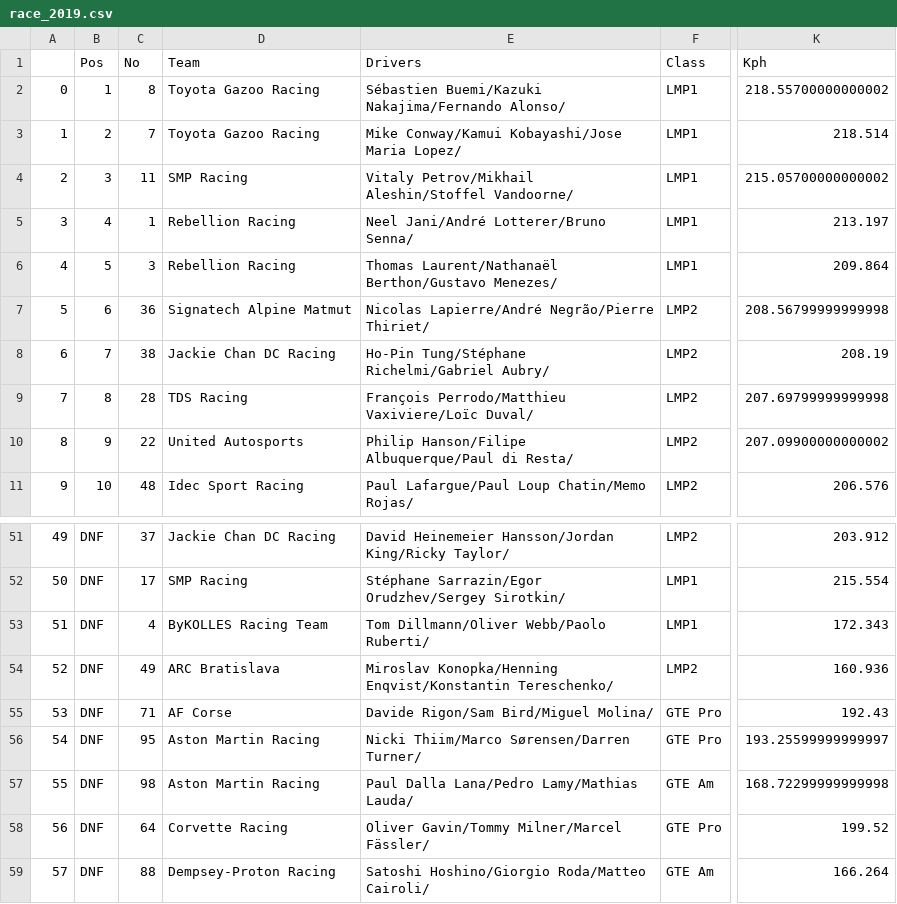
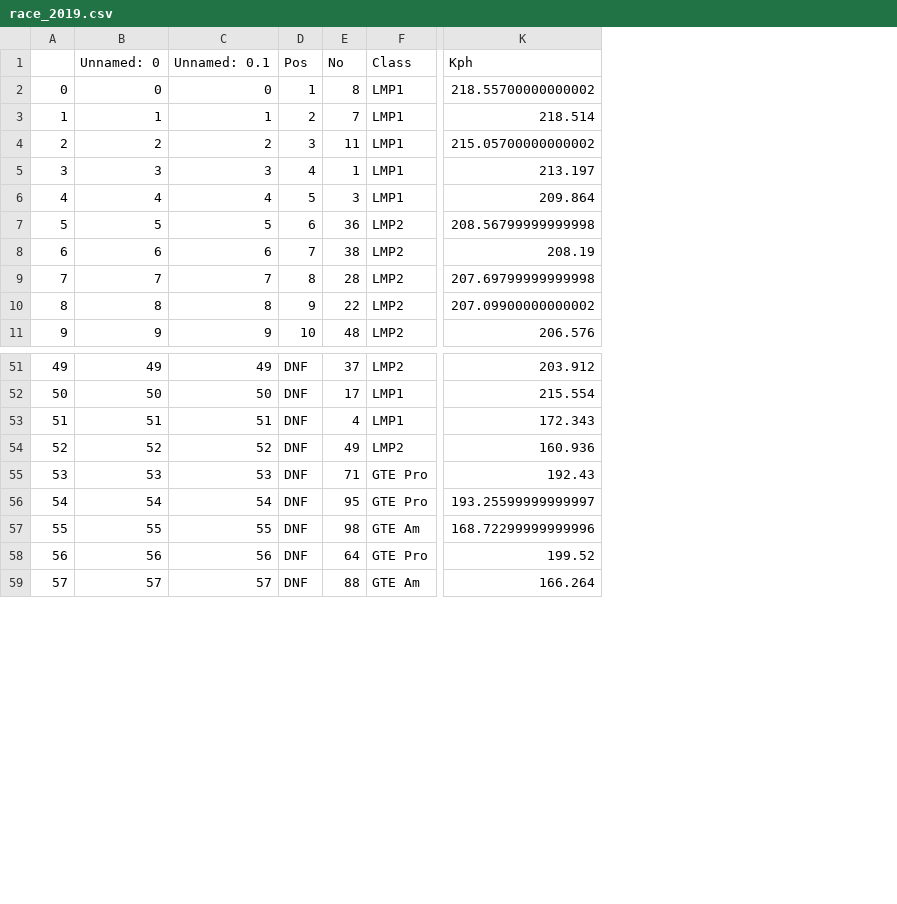
Before and after one commit to SathRamos/projetoIA, a CSV file: race_2019.csv, drawn as a sheet; only a part is shown, gaps mark what is left out; removed rows and columns are numbered as before the commit, all else as after; the diff names each change by its address in the sheet, - before the commit and + after, or states it on an @@ line.

```diff
--- a/race_2019.csv
+++ b/race_2019.csv
+column B (Unnamed: 0), rows 2-11: 0 | 1 | 2 | 3 | 4 | 5 | 6 | 7 | 8 | 9; rows 51-59: 49 | 50 | 51 | 52 | 53 | 54 | 55 | 56 | 57
+column C (Unnamed: 0.1), rows 2-11: 0 | 1 | 2 | 3 | 4 | 5 | 6 | 7 | 8 | 9; rows 51-59: 49 | 50 | 51 | 52 | 53 | 54 | 55 | 56 | 57
-column D (Team), rows 2-11: Toyota Gazoo Racing | Toyota Gazoo Racing | SMP Racing | Rebellion Racing | Rebellion Racing | Signatech Alpine Matmut | Jackie Chan DC Racing | TDS Racing | United Autosports | Idec Sport Racing; rows 51-59: Jackie Chan DC Racing | SMP Racing | ByKOLLES Racing Team | ARC Bratislava | AF Corse | Aston Martin Racing | Aston Martin Racing | Corvette Racing | Dempsey-Proton Racing
-column E (Drivers), rows 2-11: Sébastien Buemi/Kazuki Nakajima/Fernando Alonso/ | Mike Conway/Kamui Kobayashi/Jose Maria Lopez/ | Vitaly Petrov/Mikhail Aleshin/Stoffel Vandoorne/ | Neel Jani/André Lotterer/Bruno Senna/ | Thomas Laurent/Nathanaël Berthon/Gustavo Menezes/ | Nicolas Lapierre/André Negrão/Pierre Thiriet/ | Ho-Pin Tung/Stéphane Richelmi/Gabriel Aubry/ | François Perrodo/Matthieu Vaxiviere/Loïc Duval/ | Philip Hanson/Filipe Albuquerque/Paul di Resta/ | Paul Lafargue/Paul Loup Chatin/Memo Rojas/; rows 51-59: David Heinemeier Hansson/Jordan King/Ricky Taylor/ | Stéphane Sarrazin/Egor Orudzhev/Sergey Sirotkin/ | Tom Dillmann/Oliver Webb/Paolo Ruberti/ | Miroslav Konopka/Henning Enqvist/Konstantin Tereschenko/ | Davide Rigon/Sam Bird/Miguel Molina/ | Nicki Thiim/Marco Sørensen/Darren Turner/ | Paul Dalla Lana/Pedro Lamy/Mathias Lauda/ | Oliver Gavin/Tommy Milner/Marcel Fässler/ | Satoshi Hoshino/Giorgio Roda/Matteo Cairoli/
-K57 (Kph): 168.72299999999998
+K57 (Kph): 168.72299999999996
```
Also changed, not shown: quali_0_2017.csv, quali_0_2019.csv, 18 other files.
